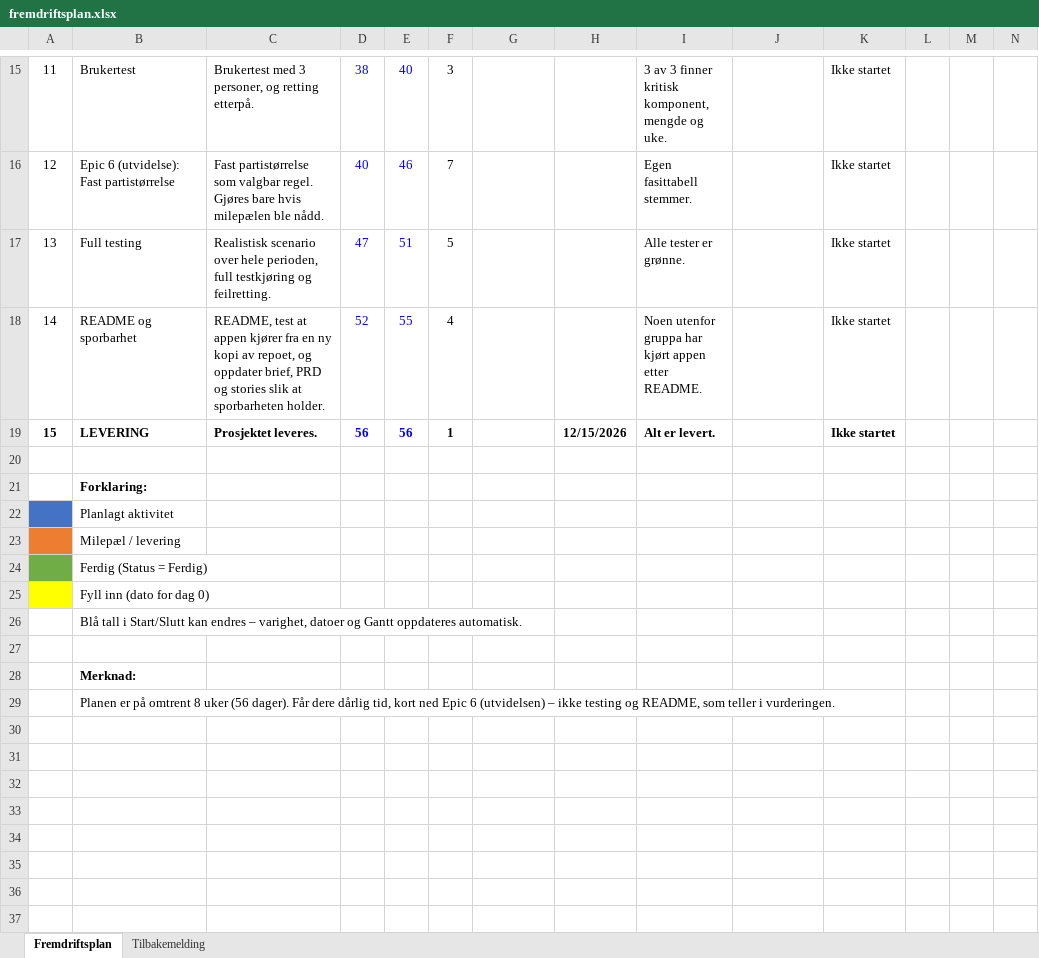
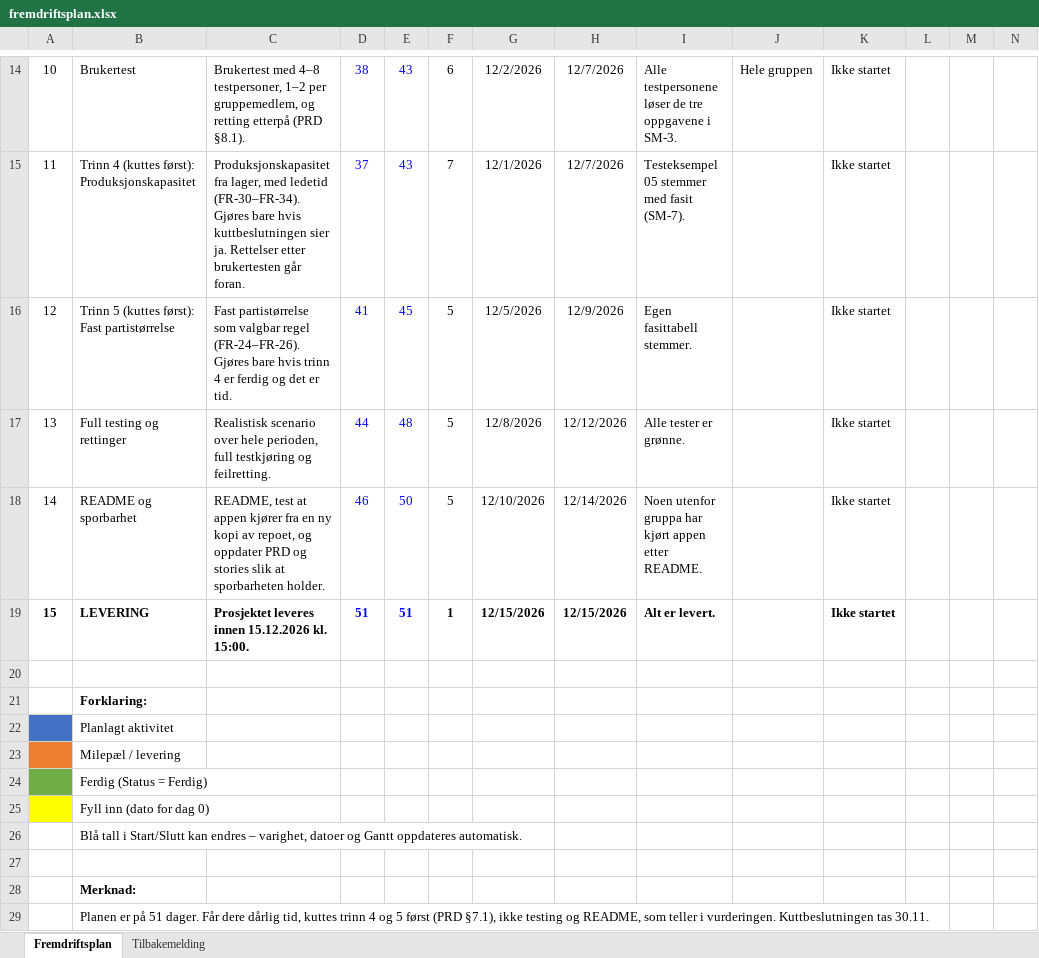
Before and after one commit to IBE160-2026/G23-eriksen-knudsen-kolstad-samdal, an Excel workbook: .docs/prosjektstyring/fremdriftsplan.xlsx, sheet Fremdriftsplan, drawn as a sheet; only a part is shown, gaps mark what is left out; values as stored, in another font and other column widths than the file's, no borders; conditional formats not drawn; removed rows and columns are numbered as before the commit, all else as after; rows hold the shown columns only; the diff covers the shown part only; the diff names each change by its address in the sheet, - before the commit and + after, or states it on an @@ line.

```diff
--- a/.docs/prosjektstyring/fremdriftsplan.xlsx (sheet Fremdriftsplan)
+++ b/.docs/prosjektstyring/fremdriftsplan.xlsx (sheet Fremdriftsplan)
-A14: 11
+A14: 10
-C14: Brukertest med 3 personer, og retting etterpå.
+C14: Brukertest med 4–8 testpersoner, 1–2 per gruppemedlem, og retting etterpå (PRD §8.1).
-E14: 40
+E14: 43
-F14: 3
+F14: 6
-G14: (empty)
+G14: 12/2/2026
-H14: (empty)
+H14: 12/7/2026
-I14: 3 av 3 finner kritisk komponent, mengde og uke.
+I14: Alle testpersonene løser de tre oppgavene i SM-3.
-J14: (empty)
+J14: Hele gruppen
-row 16: 12 | Epic 6 (utvidelse): Fast partistørrelse | Fast partistørrelse som valgbar regel. Gjøres bare hvis milepælen ble nådd. | 40 | 46 | 7 |  |  | Egen fasittabell stemmer. |  | Ikke startet
+row 15: 11 | Trinn 4 (kuttes først): Produksjonskapasitet | Produksjonskapasitet fra lager, med ledetid (FR-30–FR-34). Gjøres bare hvis kuttbeslutningen sier ja. Rettelser etter brukertesten går foran. | 37 | 43 | 7 | 12/1/2026 | 12/7/2026 | Testeksempel 05 stemmer med fasit (SM-7). |  | Ikke startet
+row 16: 12 | Trinn 5 (kuttes først): Fast partistørrelse | Fast partistørrelse som valgbar regel (FR-24–FR-26). Gjøres bare hvis trinn 4 er ferdig og det er tid. | 41 | 45 | 5 | 12/5/2026 | 12/9/2026 | Egen fasittabell stemmer. |  | Ikke startet
-B17: Full testing
+B17: Full testing og rettinger
-D17: 47
+D17: 44
-E17: 51
+E17: 48
-G17: (empty)
+G17: 12/8/2026
-H17: (empty)
+H17: 12/12/2026
-C18: …og oppdater brief, PRD og…
+C18: …og oppdater PRD og…
-D18: 52
+D18: 46
-E18: 55
+E18: 50
-F18: 4
+F18: 5
-G18: (empty)
+G18: 12/10/2026
-H18: (empty)
+H18: 12/14/2026
-C19: Prosjektet leveres.
+C19: Prosjektet leveres innen 15.12.2026 kl. 15:00.
-D19: 56
+D19: 51
-E19: 56
+E19: 51
-G19: (empty)
+G19: 12/15/2026
-B29: …er på omtrent 8 uker (56 dager). Får dere dårlig tid, kort ned Epic 6 (utvidelsen) – ikke testing og README, som teller i vurderingen.
+B29: …er på 51 dager. Får dere dårlig tid, kuttes trinn 4 og 5 først (PRD §7.1), ikke testing og README, som teller i vurderingen. Kuttbeslutningen tas 30.11.
```
Also changed, not shown: 5 added rows, 6 removed rows and 24 edited cells elsewhere in this sheet, sheet Tilbakemelding, formulas that keep their value.
